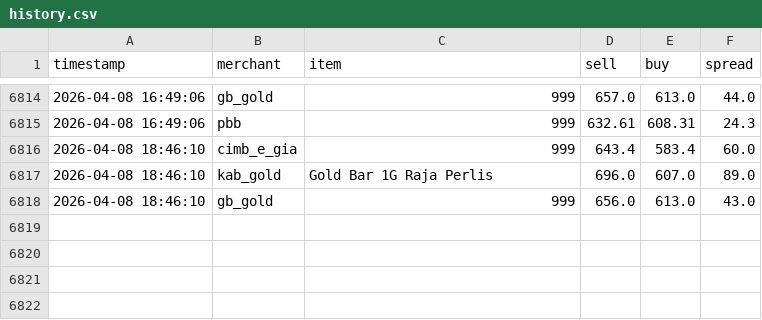
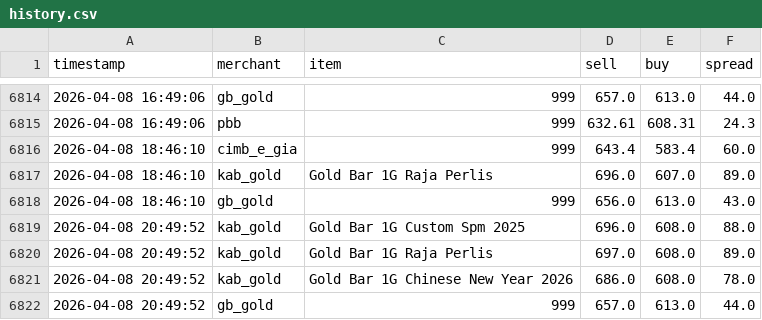
Before and after one commit to HKindaichi/pg-gold-price-api, a CSV file: output/history.csv, drawn as a sheet; only a part is shown, gaps mark what is left out.

```diff
--- a/output/history.csv
+++ b/output/history.csv
@@ -6818 +6818,5 @@ timestamp,merchant,item,sell,buy,spread
 2026-04-08 18:46:10,gb_gold,999,656.0,613.0,43.0
+2026-04-08 20:49:52,kab_gold,Gold Bar 1G Custom Spm 2025,696.0,608.0,88.0
+2026-04-08 20:49:52,kab_gold,Gold Bar 1G Raja Perlis,697.0,608.0,89.0
+2026-04-08 20:49:52,kab_gold,Gold Bar 1G Chinese New Year 2026,686.0,608.0,78.0
+2026-04-08 20:49:52,gb_gold,999,657.0,613.0,44.0
```
Also changed, not shown: 1 other file.
